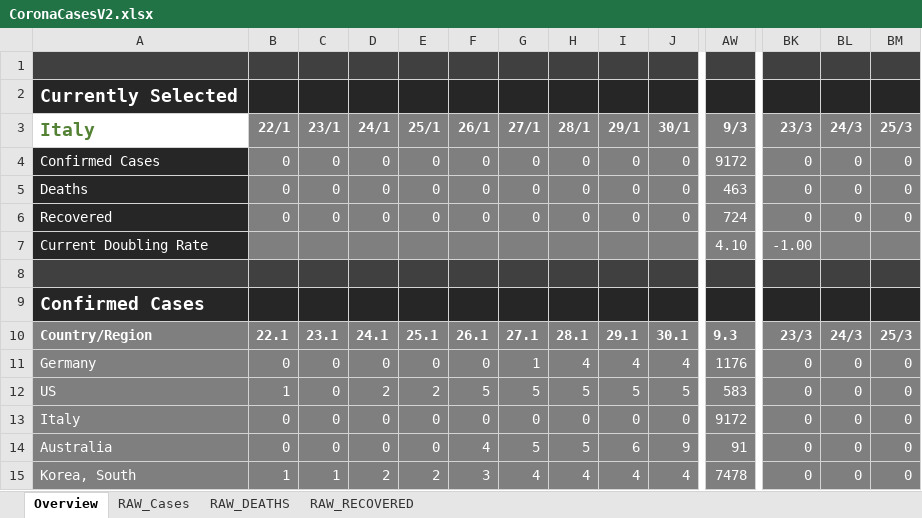
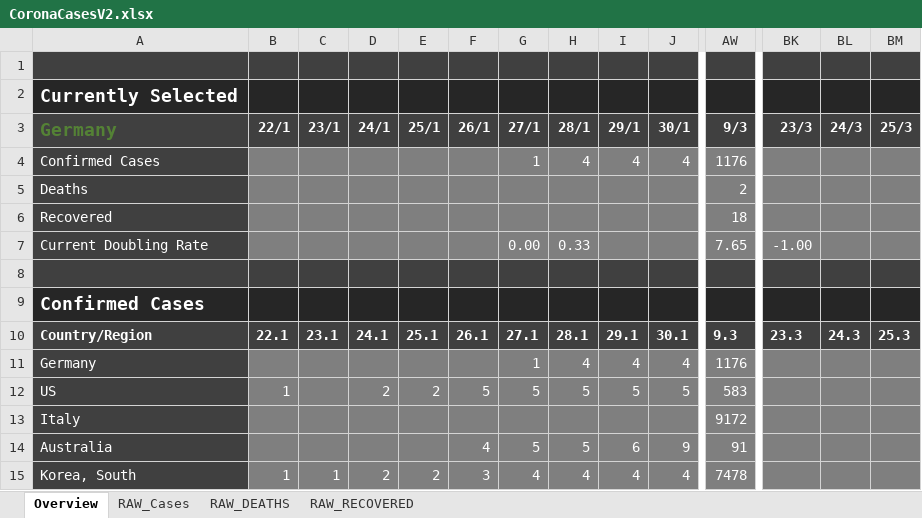
Before and after one commit to relief-melone/corona-cases, an Excel workbook: CoronaCasesV2.xlsx, sheet Overview, drawn as a sheet; only a part is shown, gaps mark what is left out; values as stored, in another font and other column widths than the file's, no borders; charts and pictures and conditional formats and table styles not drawn; removed rows and columns are numbered as before the commit, all else as after; rows hold the shown columns only; the diff covers the shown part only; the diff names each change by its address in the sheet, - before the commit and + after, or states it on an @@ line.

```diff
--- a/CoronaCasesV2.xlsx (sheet Overview)
+++ b/CoronaCasesV2.xlsx (sheet Overview)
-A3: Italy
+A3: Germany
-A3 fill: none
+A3 fill: #404040
-B3:BM3 fill: #7F7F7F
+B3:BM3 fill: #404040
-row 4: Confirmed Cases | 0 | 0 | 0 | 0 | 0 | 0 | 0 | 0 | 0 | 9172 | 0 | 0 | 0
-row 5: Deaths | 0 | 0 | 0 | 0 | 0 | 0 | 0 | 0 | 0 | 463 | 0 | 0 | 0
-row 6: Recovered | 0 | 0 | 0 | 0 | 0 | 0 | 0 | 0 | 0 | 724 | 0 | 0 | 0
-row 7: Current Doubling Rate |  |  |  |  |  |  |  |  |  | 4.10 | -1.00
+row 4: Confirmed Cases |  |  |  |  |  | 1 | 4 | 4 | 4 | 1176
+row 5: Deaths |  |  |  |  |  |  |  |  |  | 2
+row 6: Recovered |  |  |  |  |  |  |  |  |  | 18
+row 7: Current Doubling Rate |  |  |  |  |  | 0.00 | 0.33 |  |  | 7.65 | -1.00
-A10:BM10 fill: #7F7F7F
+A10:BM10 fill: #404040
-BK10 (23/3): 23/3
+BK10 (23/3): 23.3
-BL10 (24/3): 24/3
+BL10 (24/3): 24.3
-BM10 (25/3): 25/3
+BM10 (25/3): 25.3
-A11:A15 fill: #7F7F7F
+A11:A15 fill: #404040
-B11 (22/1): 0
+B11 (22/1): (empty)
-C11:C14 (23/1): 0
+C11:C14 (23/1): (empty)
-D11 (24/1): 0
+D11 (24/1): (empty)
-E11 (25/1): 0
+E11 (25/1): (empty)
-F11 (26/1): 0
+F11 (26/1): (empty)
-BK11:BK15 (23/3): 0
+BK11:BK15 (23/3): (empty)
-BL11:BL15 (24/3): 0
+BL11:BL15 (24/3): (empty)
-BM11:BM15 (25/3): 0
+BM11:BM15 (25/3): (empty)
-B13:B14 (22/1): 0
+B13:B14 (22/1): (empty)
-D13:D14 (24/1): 0
+D13:D14 (24/1): (empty)
-E13:E14 (25/1): 0
+E13:E14 (25/1): (empty)
-F13 (26/1): 0
+F13 (26/1): (empty)
-G13 (27/1): 0
+G13 (27/1): (empty)
-H13 (28/1): 0
+H13 (28/1): (empty)
-I13 (29/1): 0
+I13 (29/1): (empty)
-J13 (30/1): 0
+J13 (30/1): (empty)
```
Also changed, not shown: 2 added rows, 2 removed rows, 553 edited cells and cell formats elsewhere in this sheet, formulas that keep their value, charts or pictures, 1 other file.
